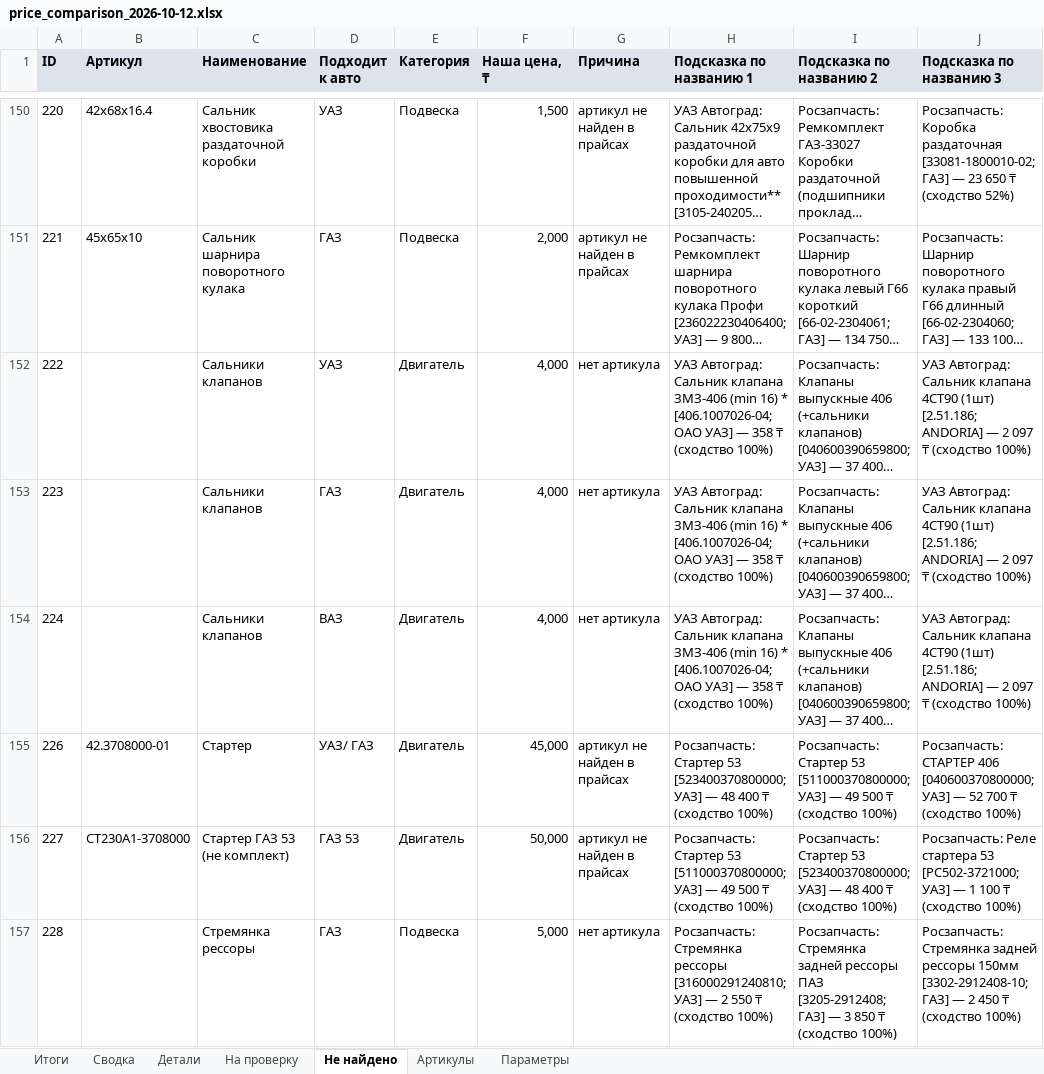
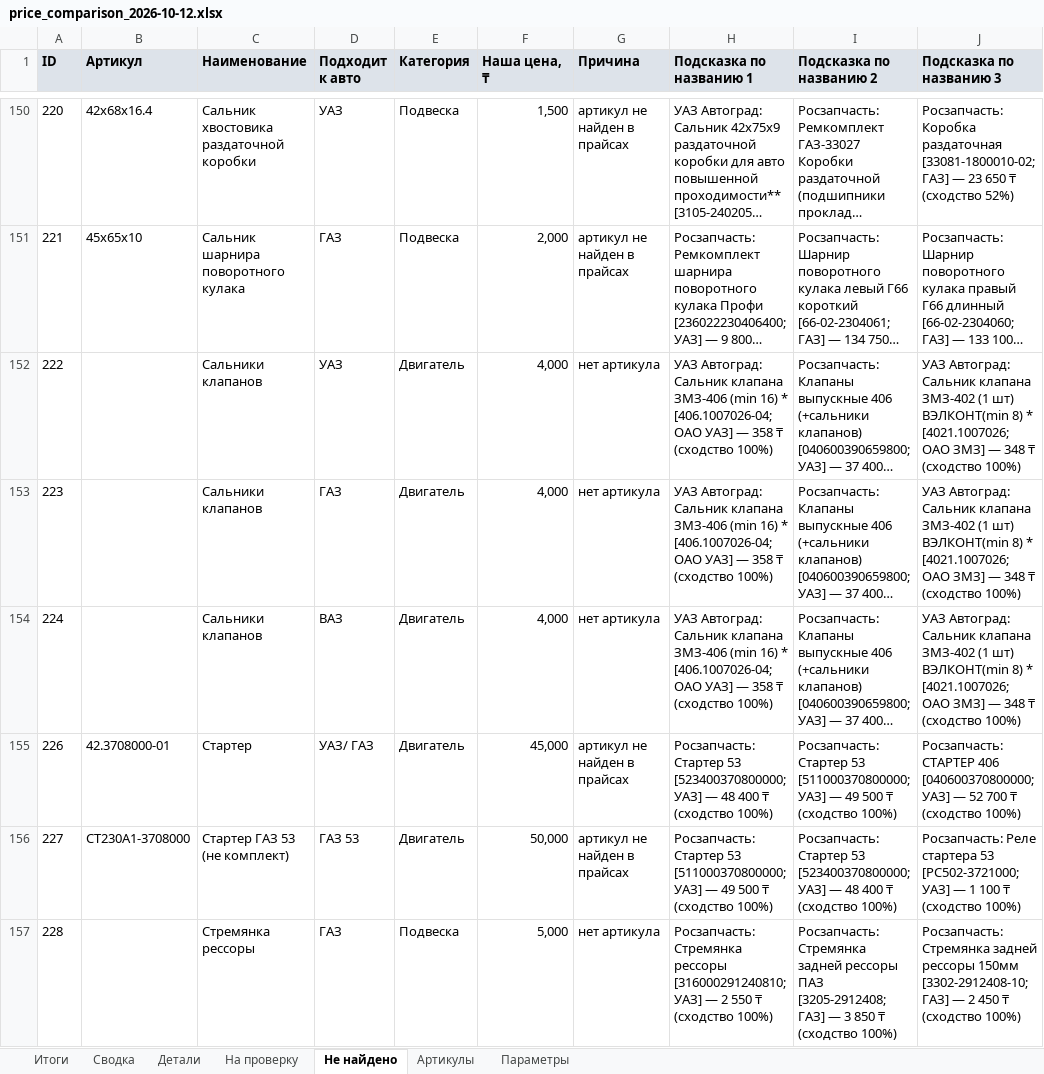
Before and after one commit to ashuyev-a11y/shkvoren, an Excel workbook: result/price_comparison_2026-10-12.xlsx, sheet Не найдено, drawn as a sheet; only a part is shown, gaps mark what is left out; long unchanged cells end in …; values as stored, in another font and other column widths than the file's, no borders; the diff covers the shown part only; the diff names each change by its address in the sheet, - before the commit and + after, or states it on an @@ line.

```diff
--- a/result/price_comparison_2026-10-12.xlsx (sheet Не найдено)
+++ b/result/price_comparison_2026-10-12.xlsx (sheet Не найдено)
-J152:J154 (Подсказка по названию 3): …Сальник клапана 4СТ90 (1шт) [2.51.186; ANDORIA] — 2 097 ₸ (сходство…
+J152:J154 (Подсказка по названию 3): …Сальник клапана ЗМЗ-402 (1 шт) ВЭЛКОНТ(min 8) * [4021.1007026; ОАО ЗМЗ] — 348 ₸ (сходство…
```
Also changed, not shown: 9 edited cells elsewhere in this sheet, sheet Детали, sheet Параметры, sheet Итоги, 2 other files.
